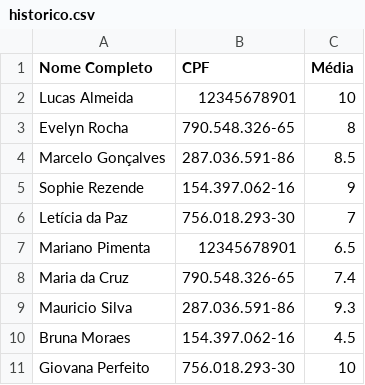
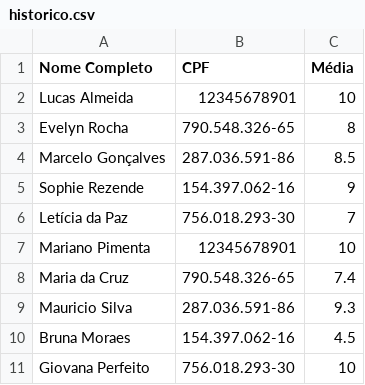
Before and after one commit to EduardoAmaroInf/student-classifier-ppg, a CSV file: historico.csv, drawn as a sheet.

```diff
--- a/historico.csv
+++ b/historico.csv
@@ -6,3 +6,3 @@ Sophie Rezende,154.397.062-16,9
 Letícia da Paz,756.018.293-30,7
-Mariano Pimenta,12345678901,6.5
+Mariano Pimenta,12345678901,10
 Maria da Cruz,790.548.326-65,7.4
```
Also changed, not shown: classificacao_alunos_mestrado.csv, 4 other files.
